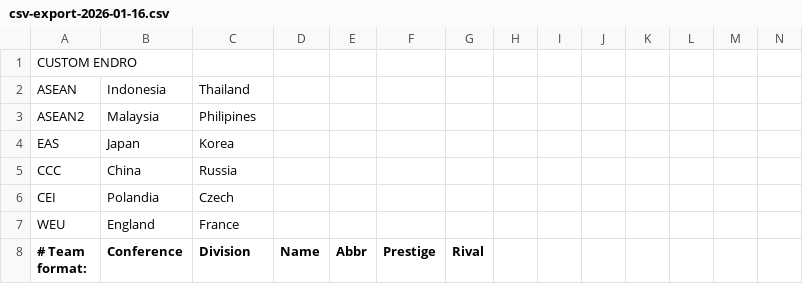
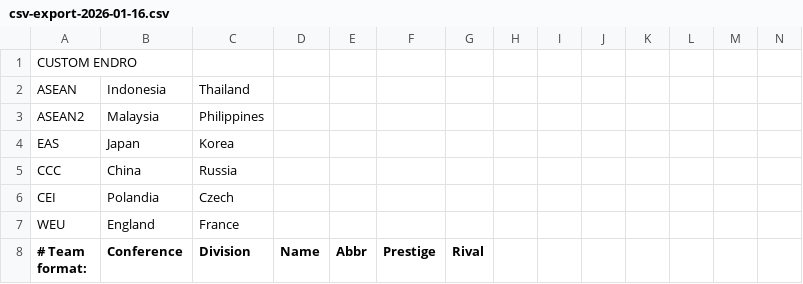
Before and after one commit to viso58665/jkkko, a CSV file: csv-export-2026-01-16.csv, drawn as a sheet; only a part is shown.

Commit message:
Update csv-export-2026-01-16.csv

```diff
--- a/csv-export-2026-01-16.csv
+++ b/csv-export-2026-01-16.csv
@@ -2,3 +2,3 @@ CUSTOM ENDRO
 ASEAN,Indonesia,Thailand,,,,,,,,,,,
-ASEAN2,Malaysia,Philipines,,,,,,,,,,,
+ASEAN2,Malaysia,Philippines,,,,,,,,,,,
 EAS,Japan,Korea,,,,,,,,,,,
```
